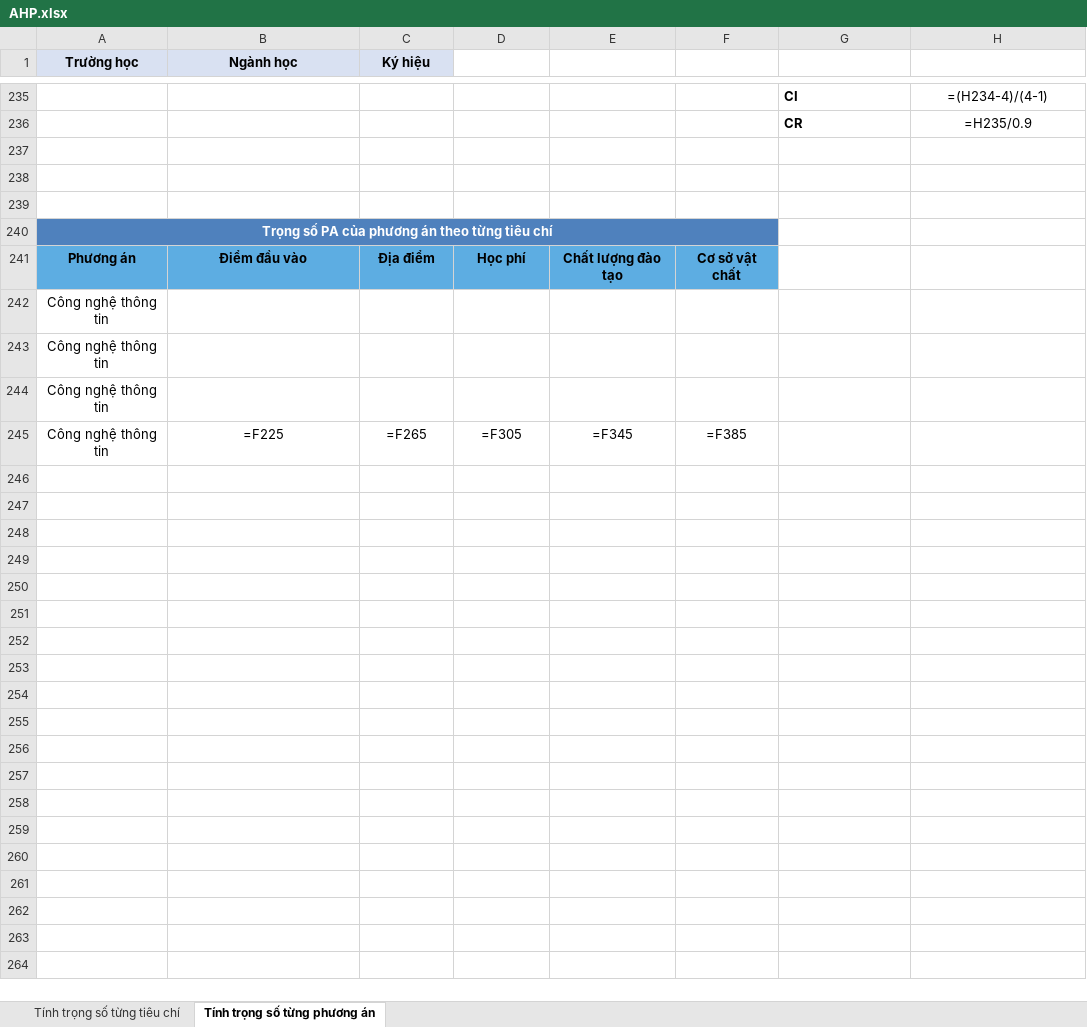
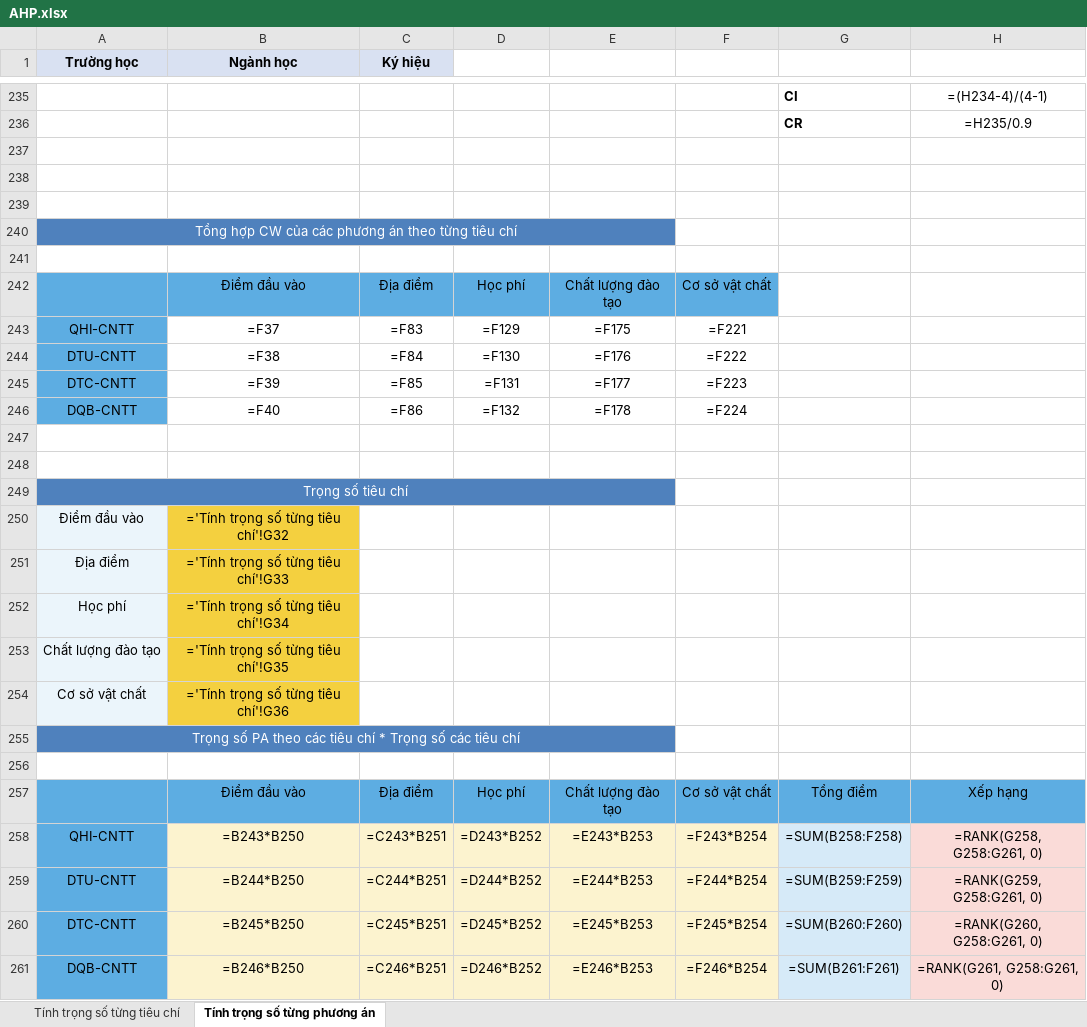
Before and after one commit to AnhKhoa24/AHP, an Excel workbook: AHP.xlsx, sheet Tính trọng số từng phương án, drawn as a sheet; only a part is shown, gaps mark what is left out; values as stored, in another font and other column widths than the file's, no borders; formulas without a stored value are shown as written; removed rows and columns are numbered as before the commit, all else as after; the diff covers the shown part only; the diff names each change by its address in the sheet, - before the commit and + after, or states it on an @@ line.

```diff
--- a/AHP.xlsx (sheet Tính trọng số từng phương án)
+++ b/AHP.xlsx (sheet Tính trọng số từng phương án)
-A240 (Trường học): Trọng số PA của phương án…
+A240 (Trường học): Tổng hợp CW của các phương án…
-A240 bold: on
+A240 bold: off
-A240:F240 merged
+A240:E240 merged
+row 241: (empty)
-A242 (Trường học): Phương án
+A242 (Trường học): (empty)
-B242:F242 bold: on
+B242:F242 bold: off
+row 243: QHI-CNTT | =F37 | =F83 | =F129 | =F175 | =F221
+row 244: DTU-CNTT | =F38 | =F84 | =F130 | =F176 | =F222
+row 245: DTC-CNTT | =F39 | =F85 | =F131 | =F177 | =F223
+row 246: DQB-CNTT | =F40 | =F86 | =F132 | =F178 | =F224
-A247 (Trường học): Công nghệ thông tin
+A247 (Trường học): (empty)
+row 248: (empty)
-A249 (Trường học): Công nghệ thông tin
+A249 (Trường học): Trọng số tiêu chí
@@ A249 fill: none → #4F81BD, text colour: black → #FFFFFF @@
+A249:E249 merged
+row 250: Điểm đầu vào | ='Tính trọng số từng tiêu chí'!G32
+row 251: Địa điểm | ='Tính trọng số từng tiêu chí'!G33
+row 252: Học phí | ='Tính trọng số từng tiêu chí'!G34
+row 253: Chất lượng đào tạo | ='Tính trọng số từng tiêu chí'!G35
+row 254: Cơ sở vật chất | ='Tính trọng số từng tiêu chí'!G36
-A255 (Trường học): Công nghệ thông tin
+A255 (Trường học): Trọng số PA theo các tiêu chí * Trọng số các tiêu chí
@@ A255 fill: none → #4F81BD, text colour: black → #FFFFFF @@
+A255:E255 merged
-row 256: Công nghệ thông tin | =F225 | =F265 | =F305 | =F345 | =F385
+row 256: (empty)
+row 257:  | Điểm đầu vào | Địa điểm | Học phí | Chất lượng đào tạo | Cơ sở vật chất | Tổng điểm | Xếp hạng
+row 258: QHI-CNTT | =B243*B250 | =C243*B251 | =D243*B252 | =E243*B253 | =F243*B254 | =SUM(B258:F258) | =RANK(G258, G258:G261, 0)
+row 259: DTU-CNTT | =B244*B250 | =C244*B251 | =D244*B252 | =E244*B253 | =F244*B254 | =SUM(B259:F259) | =RANK(G259, G258:G261, 0)
+row 260: DTC-CNTT | =B245*B250 | =C245*B251 | =D245*B252 | =E245*B253 | =F245*B254 | =SUM(B260:F260) | =RANK(G260, G258:G261, 0)
+row 261: DQB-CNTT | =B246*B250 | =C246*B251 | =D246*B252 | =E246*B253 | =F246*B254 | =SUM(B261:F261) | =RANK(G261, G258:G261, 0)
```
Also changed, not shown: 22 added rows, 22 removed rows, 69 edited cells and cell formats elsewhere in this sheet, 9 other files.
